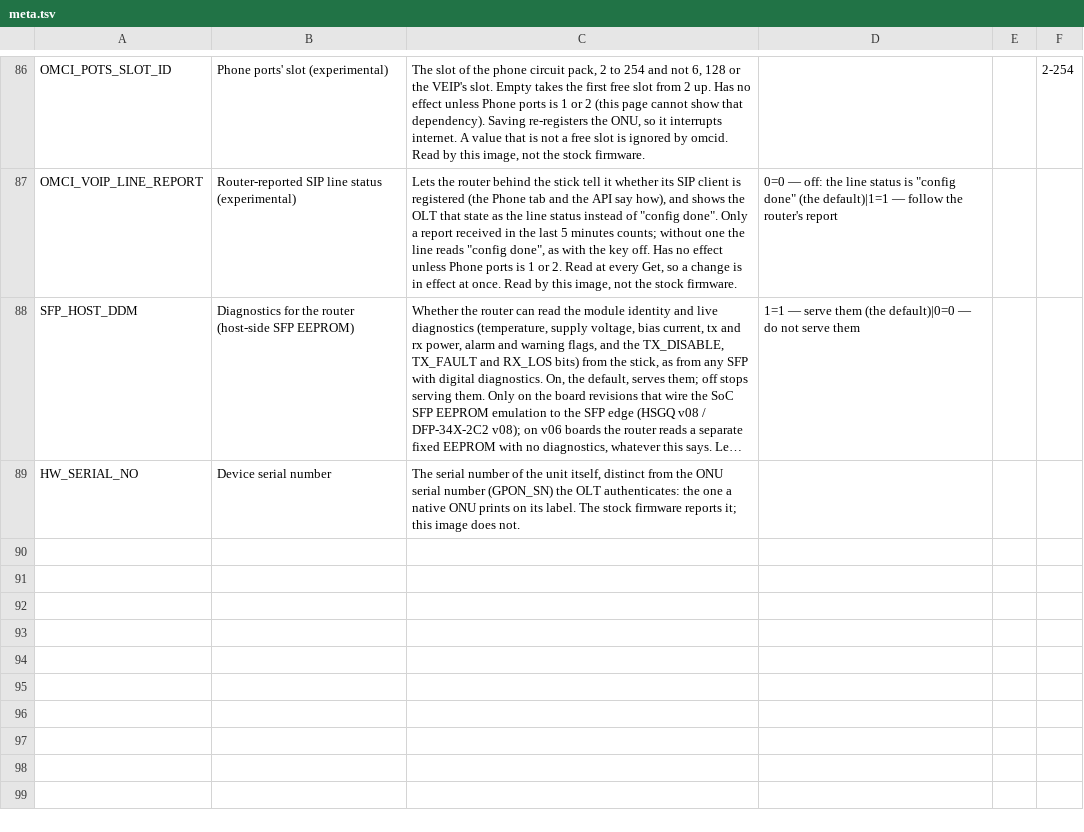
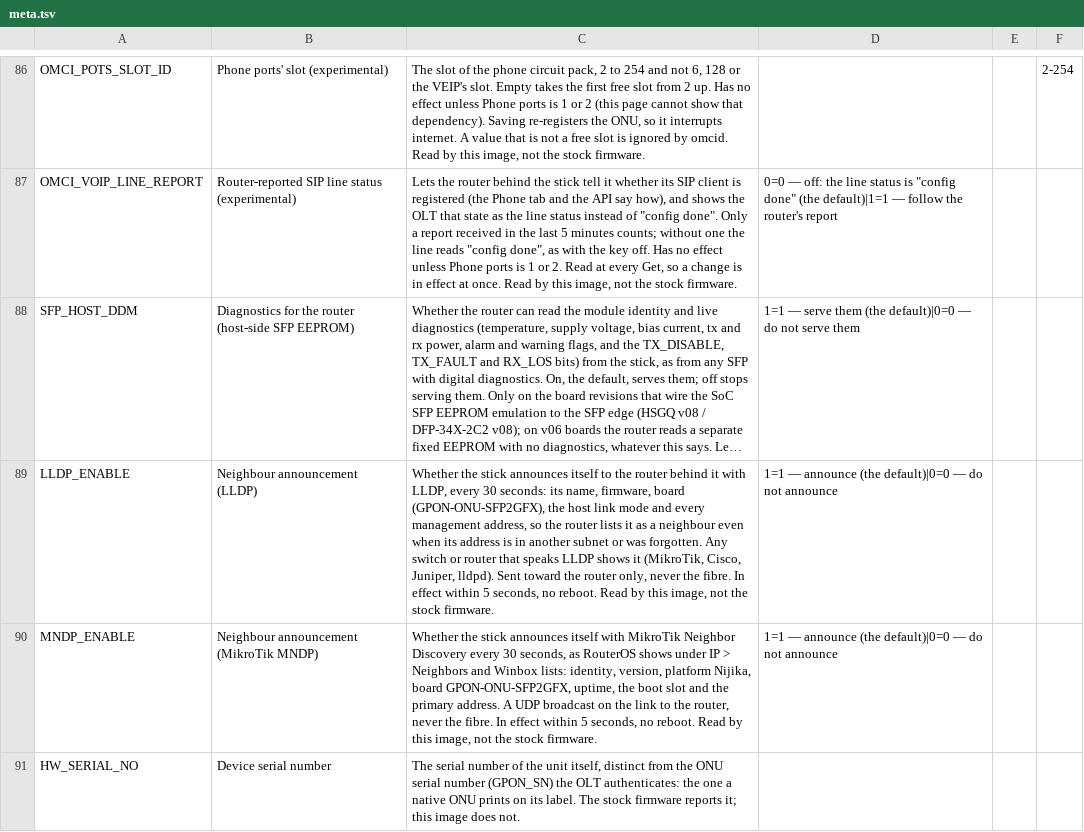
Before and after one commit to PururinCollective/rtl9601-nijika-ui, a TSV file: schema/meta.tsv, drawn as a sheet; only a part is shown, gaps mark what is left out; long unchanged cells end in …; the diff names each change by its address in the sheet, - before the commit and + after, or states it on an @@ line.

```diff
--- a/schema/meta.tsv
+++ b/schema/meta.tsv
+row 89: LLDP_ENABLE | Neighbour announcement (LLDP) | Whether the stick announces itself to the router behind it with LLDP, every 30 seconds: its name, firmware, board (GPON-ONU-SFP2GFX), the host link mode and every management address, so the router lists it as a neighbour even when its address is in another subnet or was forgotten. Any switch or router that speaks LLDP shows it (MikroTik, Cisco, Juniper, lldpd). Sent toward the router only, never the fibre. In effect within 5 seconds, no reboot. Read by this image, not the stock firmware. | 1=1 — announce (the default)|0=0 — do not announce
+row 90: MNDP_ENABLE | Neighbour announcement (MikroTik MNDP) | Whether the stick announces itself with MikroTik Neighbor Discovery every 30 seconds, as RouterOS shows under IP > Neighbors and Winbox lists: identity, version, platform Nijika, board GPON-ONU-SFP2GFX, uptime, the boot slot and the primary address. A UDP broadcast on the link to the router, never the fibre. In effect within 5 seconds, no reboot. Read by this image, not the stock firmware. | 1=1 — announce (the default)|0=0 — do not announce
```
Also changed, not shown: schema/keys.tsv, 4 other files.
